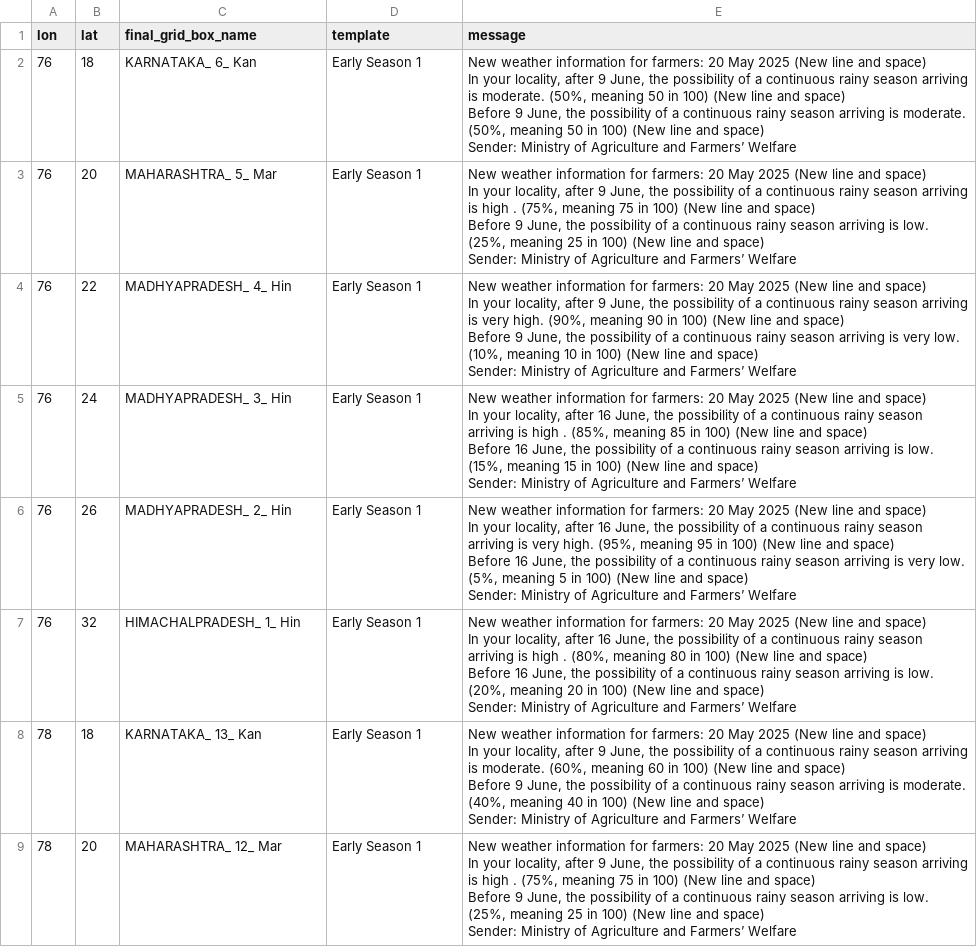
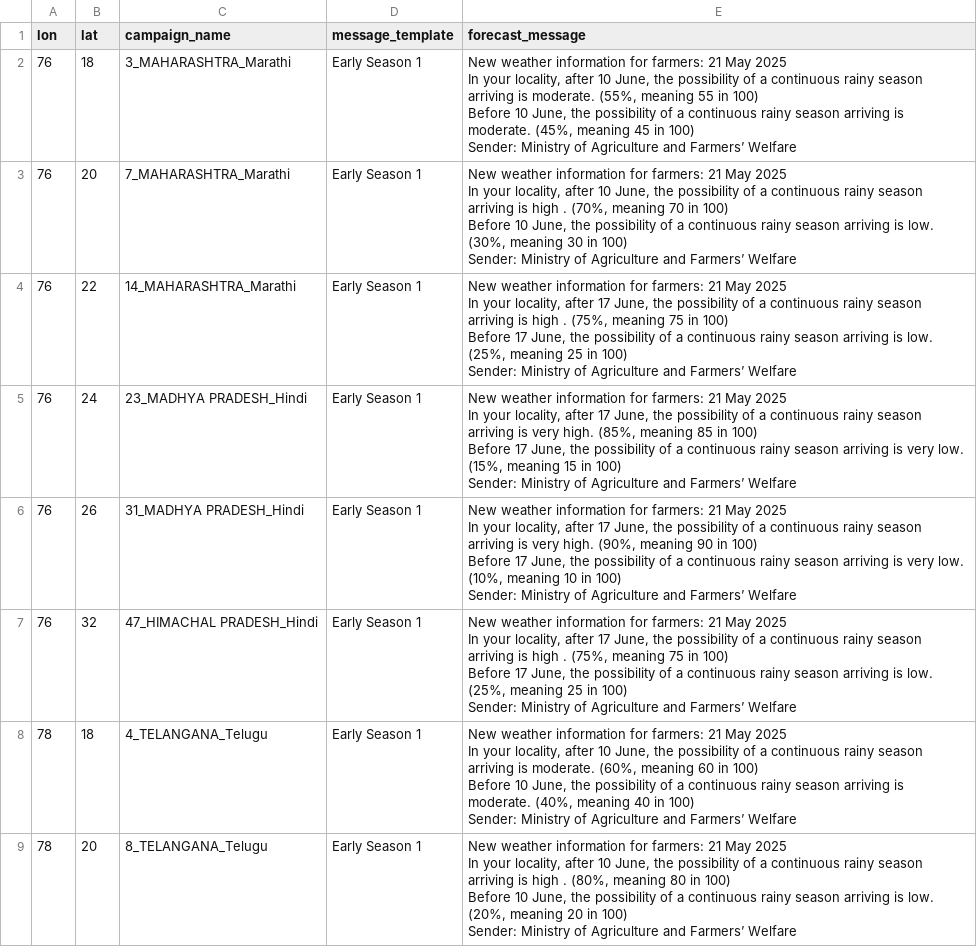
Before and after one commit to envfluids/monsoon-operational, a CSV file: docs/assets/data/message_templates_output_eng.csv, drawn as a sheet; only a part is shown; ↵ is a line break in a cell; the diff covers the shown part only; the diff names each change by its address in the sheet, - before the commit and + after, or states it on an @@ line.

```diff
--- a/docs/assets/data/message_templates_output_eng.csv
+++ b/docs/assets/data/message_templates_output_eng.csv
-C1: final_grid_box_name
+C1: campaign_name
-D1: template
+D1: message_template
-E1: message
+E1: forecast_message
-C2 (campaign_name): KARNATAKA_ 6_ Kan
+C2 (campaign_name): 3_MAHARASHTRA_Marathi
-E2 (forecast_message): …for farmers: 20 May 2025 (New line and space) ↵ In your locality, after 9 June, the possibility of a continuous rainy season arriving is moderate. (50%, meaning 50 in 100) (New line and space) ↵ Before 9 June, the possibility of a continuous rainy season arriving is moderate. (50%, meaning 50 in 100) (New line and space) ↵ Sender: Ministry…
+E2 (forecast_message): …for farmers: 21 May 2025 ↵ In your locality, after 10 June, the possibility of a continuous rainy season arriving is moderate. (55%, meaning 55 in 100) ↵ Before 10 June, the possibility of a continuous rainy season arriving is moderate. (45%, meaning 45 in 100) ↵ Sender: Ministry…
-C3 (campaign_name): MAHARASHTRA_ 5_ Mar
+C3 (campaign_name): 7_MAHARASHTRA_Marathi
-E3 (forecast_message): …for farmers: 20 May 2025 (New line and space) ↵ In your locality, after 9 June, the possibility of a continuous rainy season arriving is high . (75%, meaning 75 in 100) (New line and space) ↵ Before 9 June, the possibility of a continuous rainy season arriving is low. (25%, meaning 25 in 100) (New line and space) ↵ Sender: Ministry…
+E3 (forecast_message): …for farmers: 21 May 2025 ↵ In your locality, after 10 June, the possibility of a continuous rainy season arriving is high . (70%, meaning 70 in 100) ↵ Before 10 June, the possibility of a continuous rainy season arriving is low. (30%, meaning 30 in 100) ↵ Sender: Ministry…
-C4 (campaign_name): MADHYAPRADESH_ 4_ Hin
+C4 (campaign_name): 14_MAHARASHTRA_Marathi
-E4 (forecast_message): …for farmers: 20 May 2025 (New line and space) ↵ In your locality, after 9 June, the possibility of a continuous rainy season arriving is very high. (90%, meaning 90 in 100) (New line and space) ↵ Before 9 June, the possibility of a continuous rainy season arriving is very low. (10%, meaning 10 in 100) (New line and space) ↵ Sender: Ministry…
+E4 (forecast_message): …for farmers: 21 May 2025 ↵ In your locality, after 17 June, the possibility of a continuous rainy season arriving is high . (75%, meaning 75 in 100) ↵ Before 17 June, the possibility of a continuous rainy season arriving is low. (25%, meaning 25 in 100) ↵ Sender: Ministry…
-C5 (campaign_name): MADHYAPRADESH_ 3_ Hin
+C5 (campaign_name): 23_MADHYA PRADESH_Hindi
-E5 (forecast_message): …for farmers: 20 May 2025 (New line and space) ↵ In your locality, after 16 June, the possibility of a continuous rainy season arriving is high . (85%, meaning 85 in 100) (New line and space) ↵ Before 16 June, the possibility of a continuous rainy season arriving is low. (15%, meaning 15 in 100) (New line and space) ↵ Sender: Ministry…
+E5 (forecast_message): …for farmers: 21 May 2025 ↵ In your locality, after 17 June, the possibility of a continuous rainy season arriving is very high. (85%, meaning 85 in 100) ↵ Before 17 June, the possibility of a continuous rainy season arriving is very low. (15%, meaning 15 in 100) ↵ Sender: Ministry…
-C6 (campaign_name): MADHYAPRADESH_ 2_ Hin
+C6 (campaign_name): 31_MADHYA PRADESH_Hindi
-E6 (forecast_message): …for farmers: 20 May 2025 (New line and space) ↵ In your locality, after 16 June, the possibility of a continuous rainy season arriving is very high. (95%, meaning 95 in 100) (New line and space) ↵ Before 16 June, the possibility of a continuous rainy season arriving is very low. (5%, meaning 5 in 100) (New line and space) ↵ Sender: Ministry…
+E6 (forecast_message): …for farmers: 21 May 2025 ↵ In your locality, after 17 June, the possibility of a continuous rainy season arriving is very high. (90%, meaning 90 in 100) ↵ Before 17 June, the possibility of a continuous rainy season arriving is very low. (10%, meaning 10 in 100) ↵ Sender: Ministry…
-C7 (campaign_name): HIMACHALPRADESH_ 1_ Hin
+C7 (campaign_name): 47_HIMACHAL PRADESH_Hindi
-E7 (forecast_message): …for farmers: 20 May 2025 (New line and space) ↵ In your locality, after 16 June, the possibility of a continuous rainy season arriving is high . (80%, meaning 80 in 100) (New line and space) ↵ Before 16 June, the possibility of a continuous rainy season arriving is low. (20%, meaning 20 in 100) (New line and space) ↵ Sender: Ministry…
+E7 (forecast_message): …for farmers: 21 May 2025 ↵ In your locality, after 17 June, the possibility of a continuous rainy season arriving is high . (75%, meaning 75 in 100) ↵ Before 17 June, the possibility of a continuous rainy season arriving is low. (25%, meaning 25 in 100) ↵ Sender: Ministry…
-C8 (campaign_name): KARNATAKA_ 13_ Kan
+C8 (campaign_name): 4_TELANGANA_Telugu
-E8 (forecast_message): …for farmers: 20 May 2025 (New line and space) ↵ In your locality, after 9 June, the possibility of a continuous rainy season arriving is moderate. (60%, meaning 60 in 100) (New line and space) ↵ Before 9 June, the possibility of a continuous rainy season arriving is moderate. (40%, meaning 40 in 100) (New line and space) ↵ Sender: Ministry…
+E8 (forecast_message): …for farmers: 21 May 2025 ↵ In your locality, after 10 June, the possibility of a continuous rainy season arriving is moderate. (60%, meaning 60 in 100) ↵ Before 10 June, the possibility of a continuous rainy season arriving is moderate. (40%, meaning 40 in 100) ↵ Sender: Ministry…
-C9 (campaign_name): MAHARASHTRA_ 12_ Mar
+C9 (campaign_name): 8_TELANGANA_Telugu
-E9 (forecast_message): …for farmers: 20 May 2025 (New line and space) ↵ In your locality, after 9 June, the possibility of a continuous rainy season arriving is high . (75%, meaning 75 in 100) (New line and space) ↵ Before 9 June, the possibility of a continuous rainy season arriving is low. (25%, meaning 25 in 100) (New line and space) ↵ Sender: Ministry…
+E9 (forecast_message): …for farmers: 21 May 2025 ↵ In your locality, after 10 June, the possibility of a continuous rainy season arriving is high . (80%, meaning 80 in 100) ↵ Before 10 June, the possibility of a continuous rainy season arriving is low. (20%, meaning 20 in 100) ↵ Sender: Ministry…
```
Also changed, not shown: 46 edited cells elsewhere in this file, docs/assets/data/blend_output_summary.csv, 1 other file.
